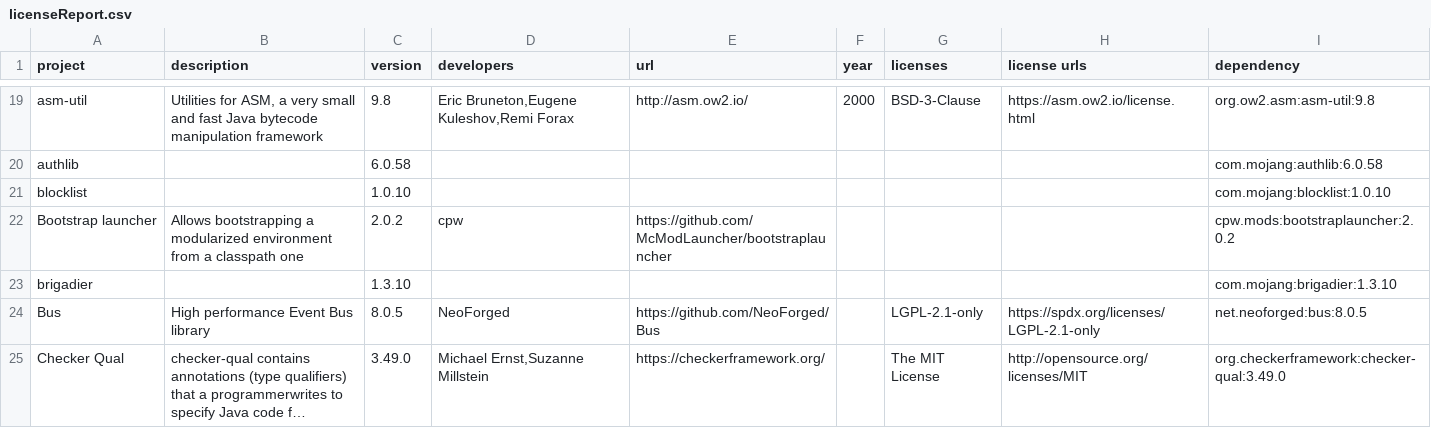
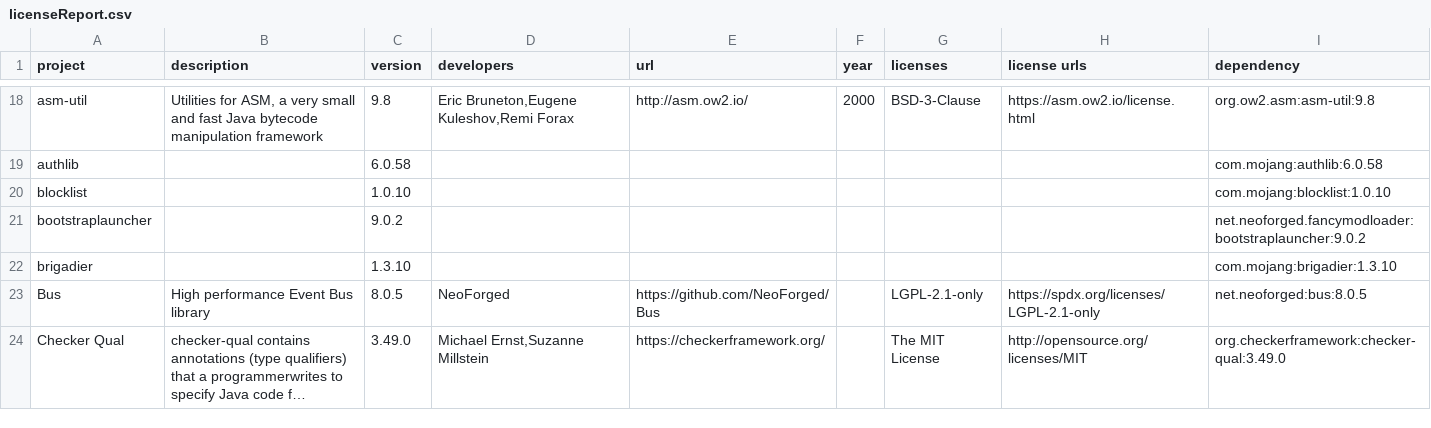
Before and after one commit to GeheimagentNr1/SelectablePainting, a CSV file: lib_licences/licenseReport.csv, drawn as a sheet; only a part is shown, gaps mark what is left out; long unchanged cells end in …; the diff covers the shown part only.

```diff
--- a/lib_licences/licenseReport.csv
+++ b/lib_licences/licenseReport.csv
@@ -45,3 +44,3 @@ authlib,,6.0.58,,,,,,com.mojang:authlib:6.0.58
 blocklist,,1.0.10,,,,,,com.mojang:blocklist:1.0.10
-Bootstrap launcher,Allows bootstrapping a modularized environment from a classpath one,2.0.2,cpw,https://github.com/McModLauncher/bootstraplauncher,,,,cpw.mods:bootstraplauncher:2.0.2
+bootstraplauncher,,9.0.2,,,,,,net.neoforged.fancymodloader:bootstraplauncher:9.0.2
 brigadier,,1.3.10,,,,,,com.mojang:brigadier:1.3.10
```
Also changed, not shown: 1 added row, 5 removed rows and 14 edited cells elsewhere in this file, 10 other files.
